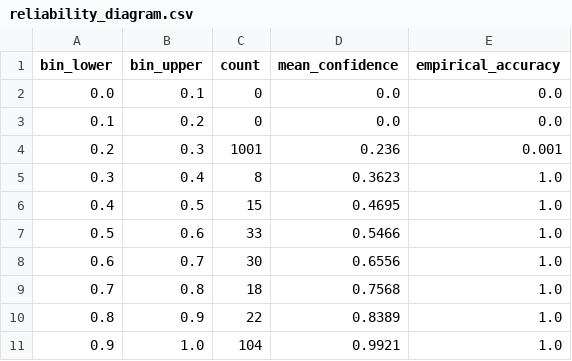
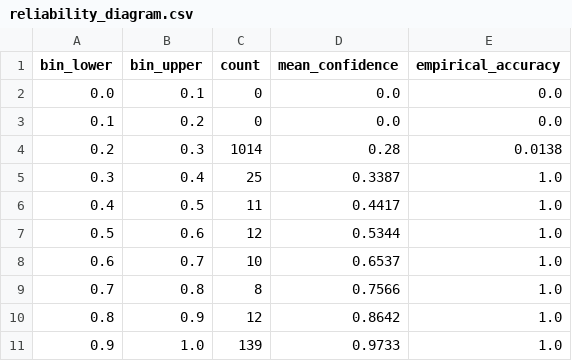
Before and after one commit to Tayab-Ahamed/FaultSeeker-, a CSV file: reports/honest_results/reliability_diagram.csv, drawn as a sheet.

```diff
--- a/reports/honest_results/reliability_diagram.csv
+++ b/reports/honest_results/reliability_diagram.csv
@@ -3,9 +3,9 @@ bin_lower,bin_upper,count,mean_confidence,empirical_accuracy
 0.1,0.2,0,0.0,0.0
-0.2,0.3,1001,0.236,0.001
-0.3,0.4,8,0.3623,1.0
-0.4,0.5,15,0.4695,1.0
-0.5,0.6,33,0.5466,1.0
-0.6,0.7,30,0.6556,1.0
-0.7,0.8,18,0.7568,1.0
-0.8,0.9,22,0.8389,1.0
-0.9,1.0,104,0.9921,1.0
+0.2,0.3,1014,0.28,0.0138
+0.3,0.4,25,0.3387,1.0
+0.4,0.5,11,0.4417,1.0
+0.5,0.6,12,0.5344,1.0
+0.6,0.7,10,0.6537,1.0
+0.7,0.8,8,0.7566,1.0
+0.8,0.9,12,0.8642,1.0
+0.9,1.0,139,0.9733,1.0
```
Also changed, not shown: reports/honest_results/baseline_comparison.csv, 13 other files.
